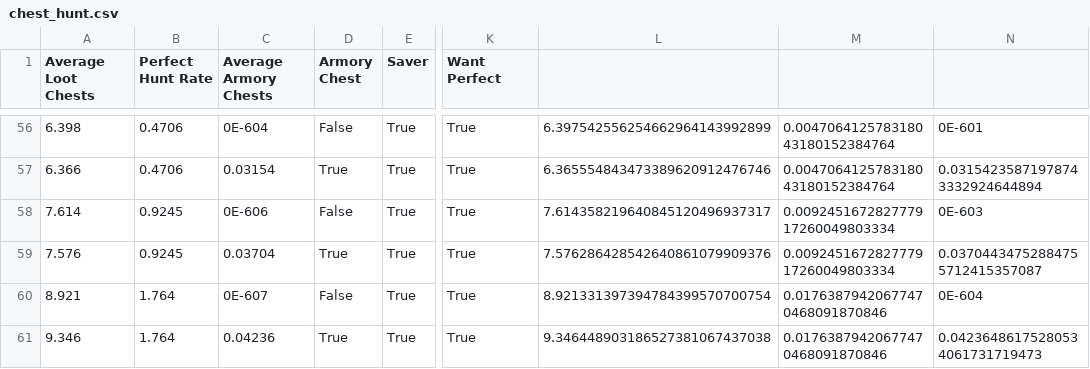
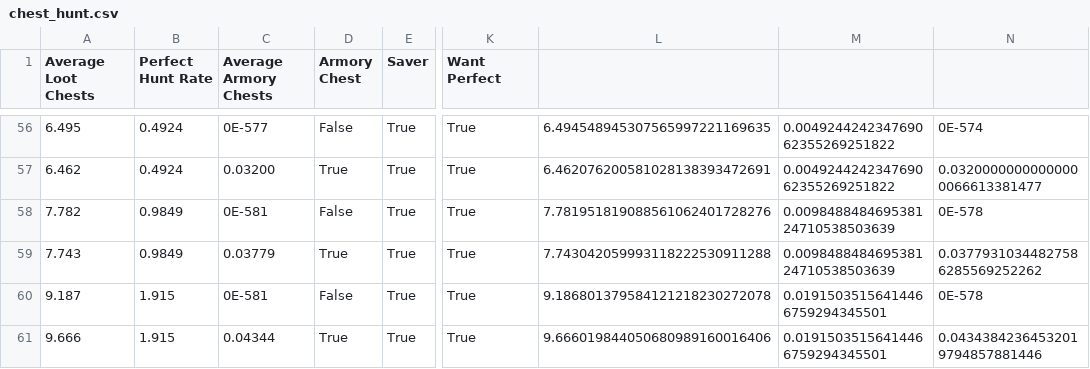
Before and after one commit to PoisonGhost90/chest_hunt, a CSV file: chest_hunt.csv, drawn as a sheet; only a part is shown, gaps mark what is left out; the diff covers the shown part only; the diff names each change by its address in the sheet, - before the commit and + after, or states it on an @@ line.

```diff
--- a/chest_hunt.csv
+++ b/chest_hunt.csv
-A56 (Average Loot Chests): 6.398
+A56 (Average Loot Chests): 6.495
-B56:B57 (Perfect Hunt Rate): 0.4706
+B56:B57 (Perfect Hunt Rate): 0.4924
-C56 (Average Armory Chests): 0E-604
+C56 (Average Armory Chests): 0E-577
-L56: 6.397542556254662964143992899
+L56: 6.494548945307565997221169635
-M56:M57: 0.004706412578318043180152384764
+M56:M57: 0.004924424234769062355269251822
-N56: 0E-601
+N56: 0E-574
-A57 (Average Loot Chests): 6.366
+A57 (Average Loot Chests): 6.462
-C57 (Average Armory Chests): 0.03154
+C57 (Average Armory Chests): 0.03200
-L57: 6.365554843473389620912476746
+L57: 6.462076200581028138393472691
-N57: 0.03154235871978743332924644894
+N57: 0.03200000000000000066613381477
-A58 (Average Loot Chests): 7.614
+A58 (Average Loot Chests): 7.782
-B58:B59 (Perfect Hunt Rate): 0.9245
+B58:B59 (Perfect Hunt Rate): 0.9849
-C58 (Average Armory Chests): 0E-606
+C58 (Average Armory Chests): 0E-581
-L58: 7.614358219640845120496937317
+L58: 7.781951819088561062401728276
-M58:M59: 0.009245167282777917260049803334
+M58:M59: 0.009848848469538124710538503639
-N58: 0E-603
+N58: 0E-578
-A59 (Average Loot Chests): 7.576
+A59 (Average Loot Chests): 7.743
-C59 (Average Armory Chests): 0.03704
+C59 (Average Armory Chests): 0.03779
-L59: 7.576286428542640861079909376
+L59: 7.743042059993118222530911288
-N59: 0.03704434752884755712415357087
+N59: 0.03779310344827586285569252262
-A60 (Average Loot Chests): 8.921
+A60 (Average Loot Chests): 9.187
-B60:B61 (Perfect Hunt Rate): 1.764
+B60:B61 (Perfect Hunt Rate): 1.915
-C60 (Average Armory Chests): 0E-607
+C60 (Average Armory Chests): 0E-581
-L60: 8.921331397394784399570700754
+L60: 9.186801379584121218230272078
-M60:M61: 0.01763879420677470468091870846
+M60:M61: 0.01915035156414466759294345501
-N60: 0E-604
+N60: 0E-578
-A61 (Average Loot Chests): 9.346
+A61 (Average Loot Chests): 9.666
-C61 (Average Armory Chests): 0.04236
+C61 (Average Armory Chests): 0.04344
-L61: 9.346448903186527381067437038
+L61: 9.666019844050680989160016406
-N61: 0.04236486175280534061731719473
+N61: 0.04343842364532019794857881446
```
Also changed, not shown: 40 edited cells elsewhere in this file, 1 other file.
